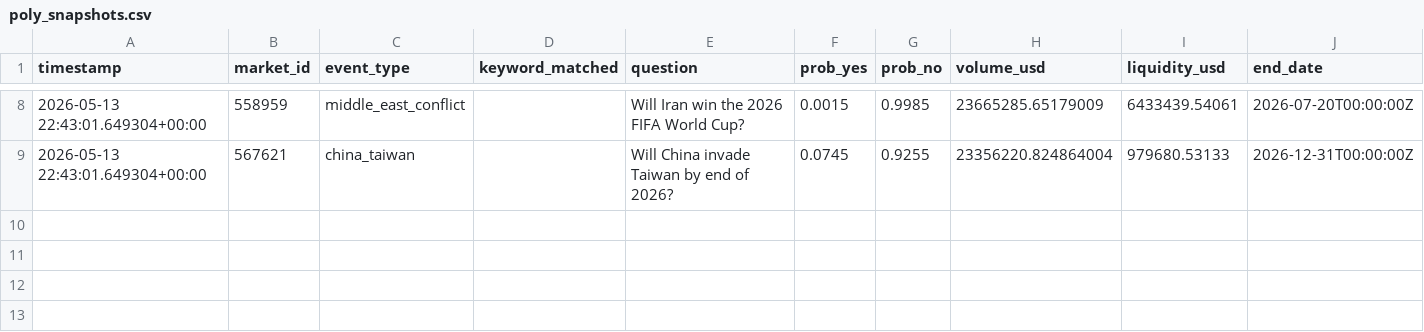
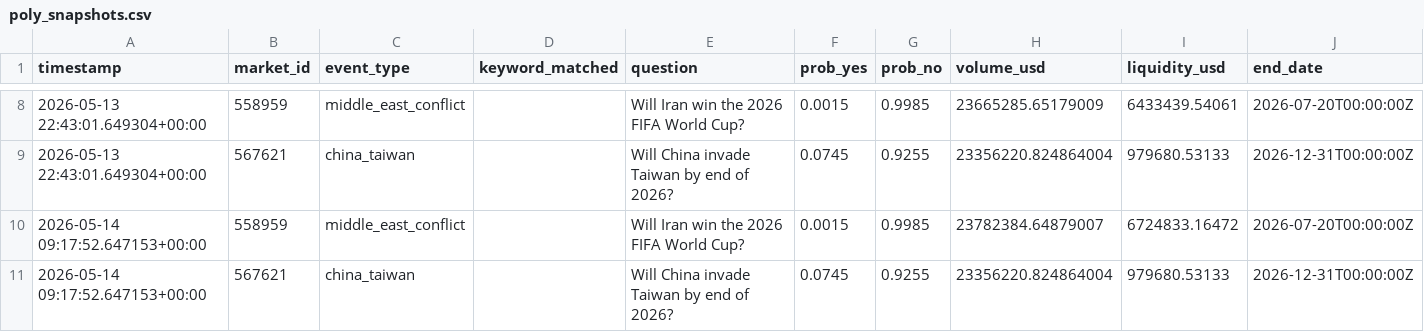
Before and after one commit to romankostin25-code/timecopilot-tracker, a CSV file: data/poly_snapshots.csv, drawn as a sheet; only a part is shown, gaps mark what is left out; the diff names each change by its address in the sheet, - before the commit and + after, or states it on an @@ line.

Commit message:
poly-signals: 2026-05-14 09:17 UTC

```diff
--- a/data/poly_snapshots.csv
+++ b/data/poly_snapshots.csv
+row 10: 2026-05-14 09:17:52.647153+00:00 | 558959 | middle_east_conflict |  | Will Iran win the 2026 FIFA World Cup? | 0.0015 | 0.9985 | 23782384.64879007 | 6724833.16472 | 2026-07-20T00:00:00Z
+row 11: 2026-05-14 09:17:52.647153+00:00 | 567621 | china_taiwan |  | Will China invade Taiwan by end of 2026? | 0.0745 | 0.9255 | 23356220.824864004 | 979680.53133 | 2026-12-31T00:00:00Z
```
Also changed, not shown: 1 other file.
